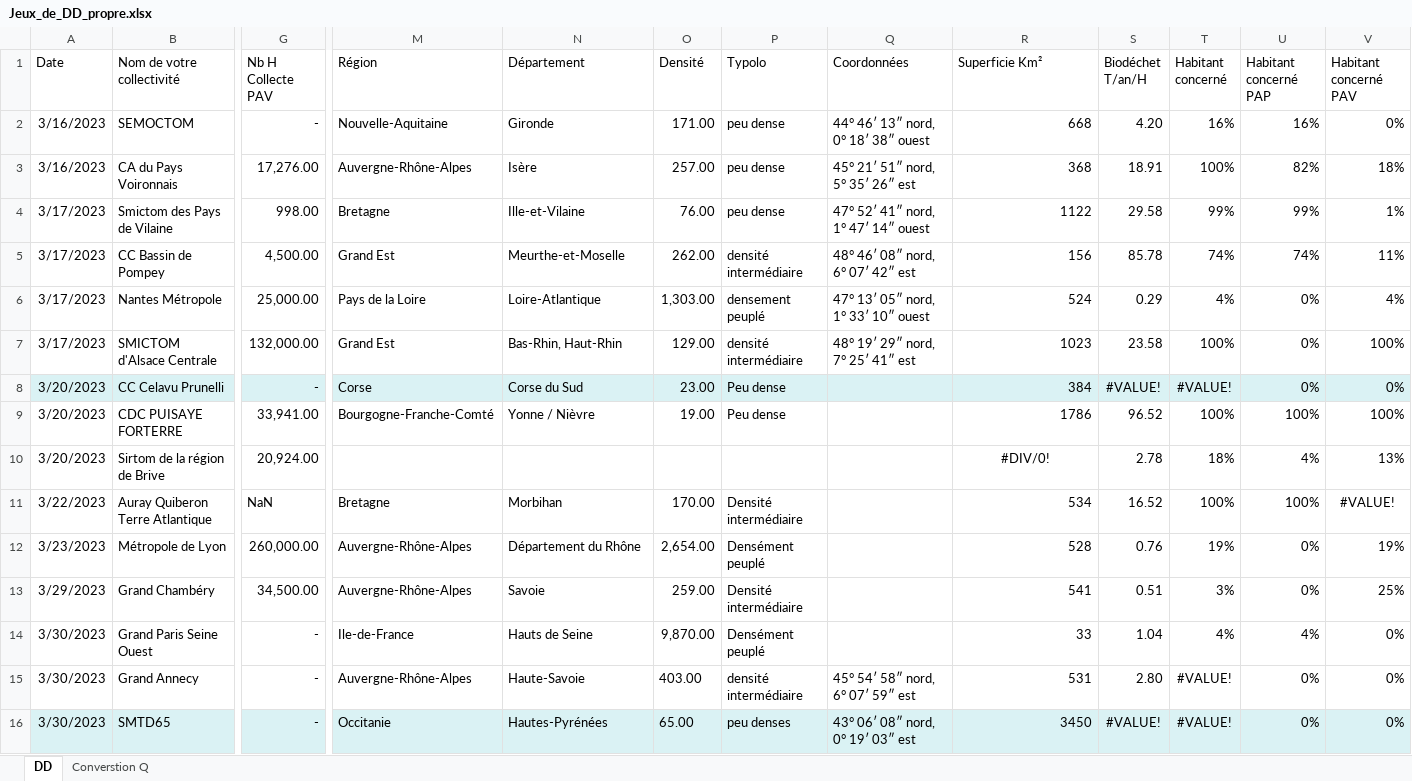
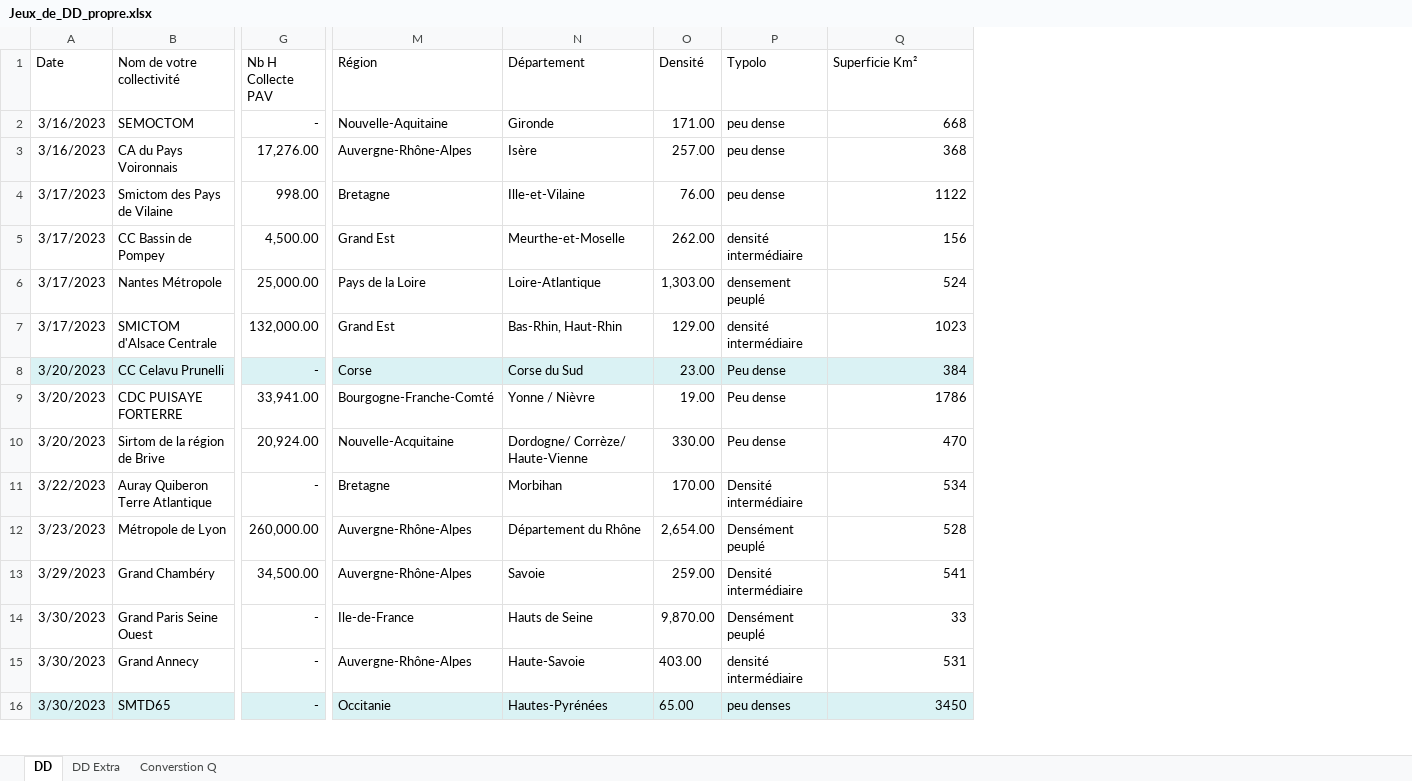
Before and after one commit to Grismonde/Maraton-du-web, an Excel workbook: Jeux_de_DD_propre.xlsx, sheet DD, drawn as a sheet; only a part is shown, gaps mark what is left out; values as stored, in another font and other column widths than the file's, no borders; removed rows and columns are numbered as before the commit, all else as after; the diff covers the shown part only; the diff names each change by its address in the sheet, - before the commit and + after, or states it on an @@ line.

```diff
--- a/Jeux_de_DD_propre.xlsx (sheet DD)
+++ b/Jeux_de_DD_propre.xlsx (sheet DD)
+sheet tab: DD Extra
-column Q (Coordonnées), rows 2-16: 44° 46′ 13″ nord, 0° 18′ 38″ ouest | 45° 21′ 51″ nord, 5° 35′ 26″ est | 47° 52′ 41″ nord, 1° 47′ 14″ ouest | 48° 46′ 08″ nord, 6° 07′ 42″ est | 47° 13′ 05″ nord, 1° 33′ 10″ ouest | 48° 19′ 29″ nord, 7° 25′ 41″ est |  |  |  |  |  |  |  | 45° 54′ 58″ nord, 6° 07′ 59″ est | 43° 06′ 08″ nord, 0° 19′ 03″ est
-column S (Biodéchet T/an/H), rows 2-16: 4.20 | 18.91 | 29.58 | 85.78 | 0.29 | 23.58 | #VALUE! | 96.52 | 2.78 | 16.52 | 0.76 | 0.51 | 1.04 | 2.80 | #VALUE!
-column T (Habitant concerné), rows 2-16: 16% | 100% | 99% | 74% | 4% | 100% | #VALUE! | 100% | 18% | 100% | 19% | 3% | 4% | #VALUE! | #VALUE!
-column U (Habitant concerné PAP), rows 2-16: 16% | 82% | 99% | 74% | 0% | 0% | 0% | 100% | 4% | 100% | 0% | 0% | 4% | 0% | 0%
-column V (Habitant concerné PAV), rows 2-16: 0% | 18% | 1% | 11% | 4% | 100% | 0% | 100% | 13% | #VALUE! | 19% | 25% | 0% | 0% | 0%
-M10 (Région): (empty)
+M10 (Région): Nouvelle-Acquitaine
-N10 (Département): (empty)
+N10 (Département): Dordogne/ Corrèze/ Haute-Vienne
-O10 (Densité): (empty)
+O10 (Densité): 330.00
-P10 (Typolo): (empty)
+P10 (Typolo): Peu dense
-Q10 (Superficie Km²): #DIV/0!
+Q10 (Superficie Km²): 470
-Q10 alignment: center
+Q10 alignment: right
-G11 (Nb H Collecte PAV): NaN
+G11 (Nb H Collecte PAV): -
```
Also changed, not shown: 7 removed columns and 1 edited cell elsewhere in this sheet, 3 other files.
